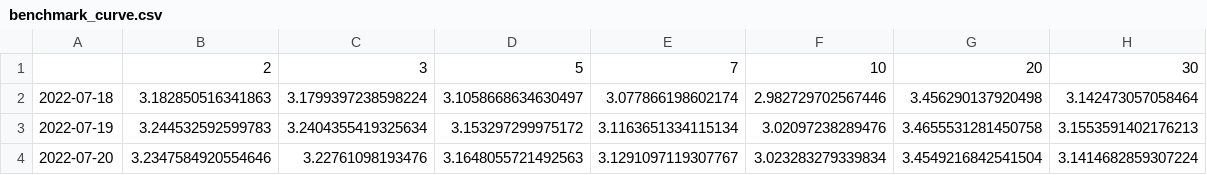
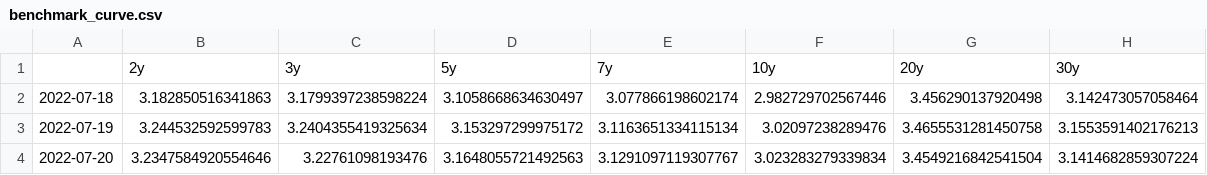
Before and after one commit to haohaom1/butterfly-rv, a CSV file: data/benchmark_curve.csv, drawn as a sheet; only a part is shown; removed rows and columns are numbered as before the commit, all else as after; the diff names each change by its address in the sheet, - before the commit and + after, or states it on an @@ line.

```diff
--- a/data/benchmark_curve.csv
+++ b/data/benchmark_curve.csv
-row 1:  | 2 | 3 | 5 | 7 | 10 | 20 | 30
+row 1:  | 2y | 3y | 5y | 7y | 10y | 20y | 30y
```
Also changed, not shown: 2 other files.
